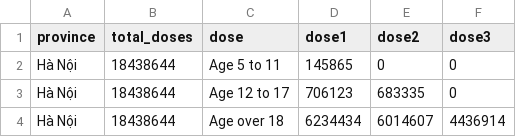
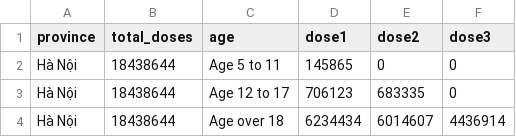
Before and after one commit to lightsintheblue/Book, a CSV file: datanew.csv, drawn as a sheet; only a part is shown.

Commit message:
Update datanew.csv

```diff
--- a/datanew.csv
+++ b/datanew.csv
@@ -1,2 +1,2 @@
-province,total_doses,dose,dose1,dose2,dose3
+province,total_doses,age,dose1,dose2,dose3
 Hà Nội,18438644,Age 5 to 11,145865,0,0
```
